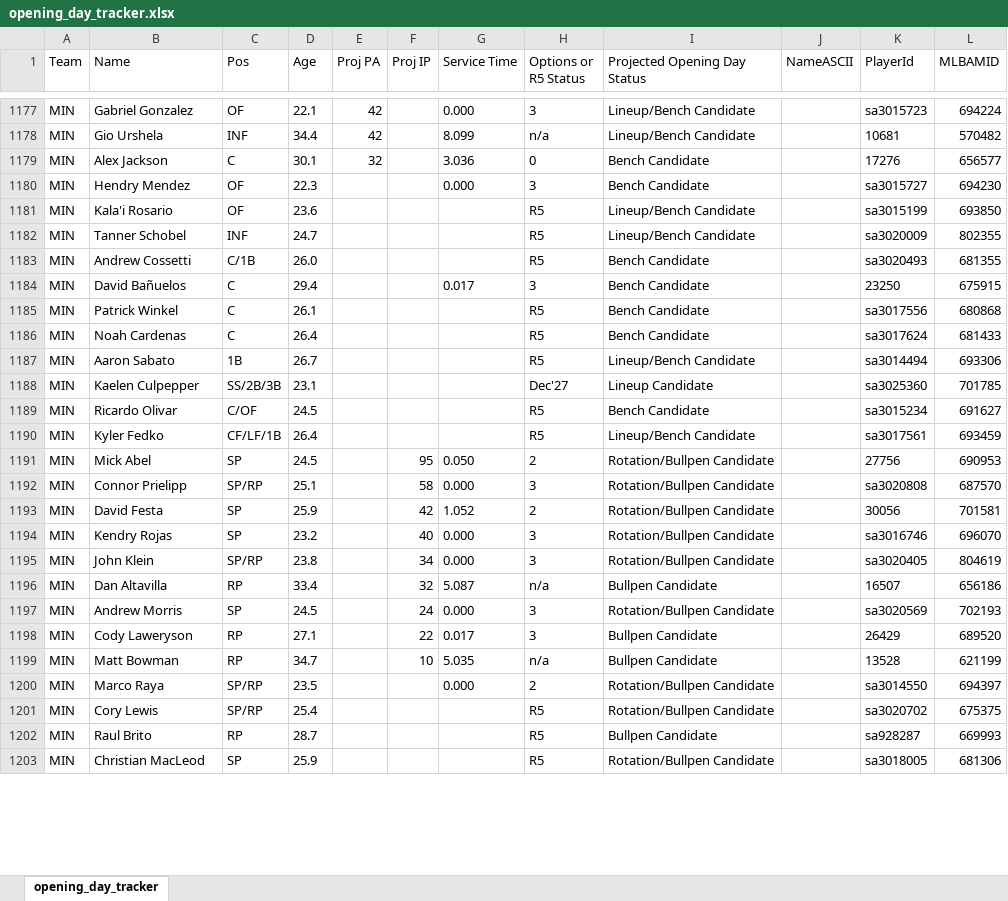
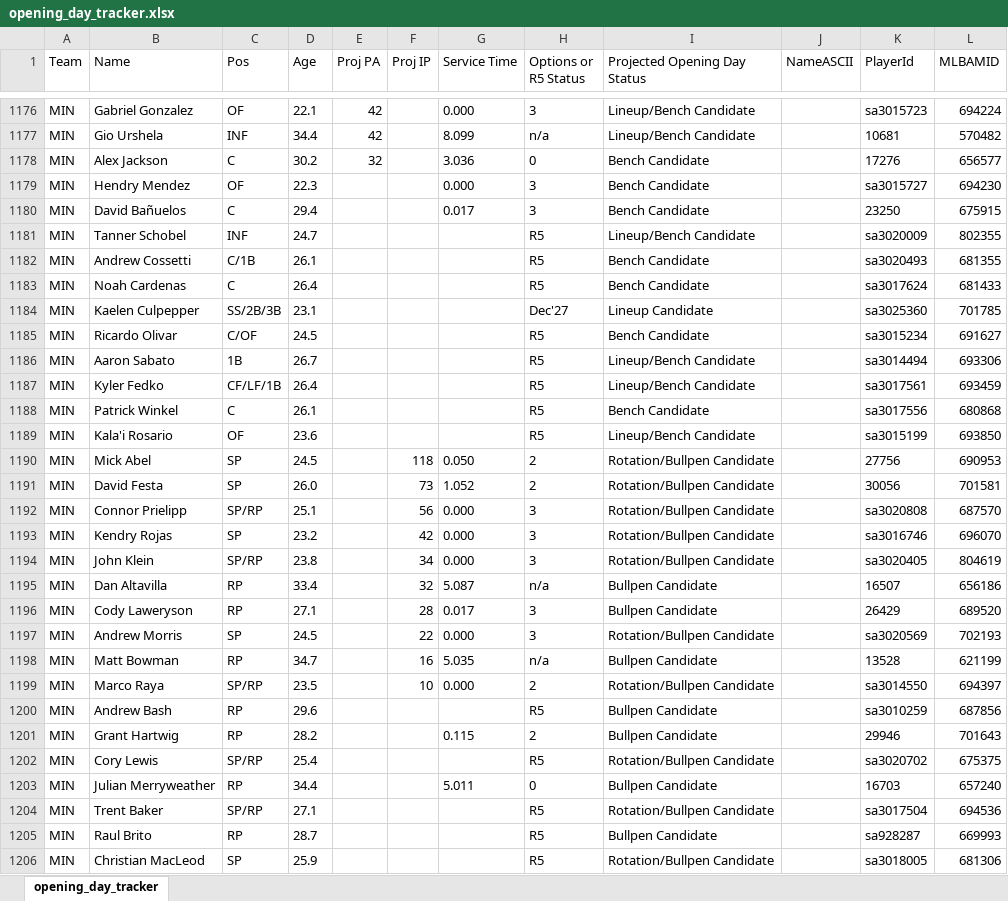
Before and after one commit to AAronL1968/NRBL, an Excel workbook: NRBL_imports/opening_day_tracker.xlsx, sheet opening_day_tracker, drawn as a sheet; only a part is shown, gaps mark what is left out; values as stored, in another font and other column widths than the file's, no borders; removed rows and columns are numbered as before the commit, all else as after; the diff covers the shown part only; the diff names each change by its address in the sheet, - before the commit and + after, or states it on an @@ line.

Commit message:
NRBL2026-01 import latest FanGraphs feeds

```diff
--- a/NRBL_imports/opening_day_tracker.xlsx (sheet opening_day_tracker)
+++ b/NRBL_imports/opening_day_tracker.xlsx (sheet opening_day_tracker)
-D1178 (Age): 30.1
+D1178 (Age): 30.2
-row 1183: MIN | Andrew Cossetti | C/1B | 26.0 |  |  |  | R5 | Bench Candidate |  | sa3020493 | 681355
@@ row 1182 moved to row 1181: MIN @@
-B1182 (Name): Patrick Winkel
+B1182 (Name): Andrew Cossetti
-C1182 (Pos): C
+C1182 (Pos): C/1B
-K1182 (PlayerId): sa3017556
+K1182 (PlayerId): sa3020493
-L1182 (MLBAMID): 680868
+L1182 (MLBAMID): 681355
@@ row 1187 moved to row 1186: MIN @@
+row 1188: MIN | Patrick Winkel | C | 26.1 |  |  |  | R5 | Bench Candidate |  | sa3017556 | 680868
@@ row 1181 moved to row 1189: MIN @@
-F1190 (Proj IP): 95
+F1190 (Proj IP): 118
+row 1191: MIN | David Festa | SP | 26.0 |  | 73 | 1.052 | 2 | Rotation/Bullpen Candidate |  | 30056 | 701581
-F1192 (Proj IP): 58
+F1192 (Proj IP): 56
-row 1193: MIN | David Festa | SP | 25.9 |  | 42 | 1.052 | 2 | Rotation/Bullpen Candidate |  | 30056 | 701581
-F1193 (Proj IP): 40
+F1193 (Proj IP): 42
-row 1197: MIN | Andrew Morris | SP | 24.5 |  | 24 | 0.000 | 3 | Rotation/Bullpen Candidate |  | sa3020569 | 702193
-F1196 (Proj IP): 22
+F1196 (Proj IP): 28
+row 1197: MIN | Andrew Morris | SP | 24.5 |  | 22 | 0.000 | 3 | Rotation/Bullpen Candidate |  | sa3020569 | 702193
-F1198 (Proj IP): 10
+F1198 (Proj IP): 16
-F1199 (Proj IP): (empty)
+F1199 (Proj IP): 10
+row 1200: MIN | Andrew Bash | RP | 29.6 |  |  |  | R5 | Bullpen Candidate |  | sa3010259 | 687856
@@ row 1206 moved to row 1201: MIN @@
+row 1203: MIN | Julian Merryweather | RP | 34.4 |  |  | 5.011 | 0 | Bullpen Candidate |  | 16703 | 657240
```
Also changed, not shown: 40 added rows, 41 removed rows, 330 moved rows and 127 edited cells elsewhere in this sheet, 23 other files.
